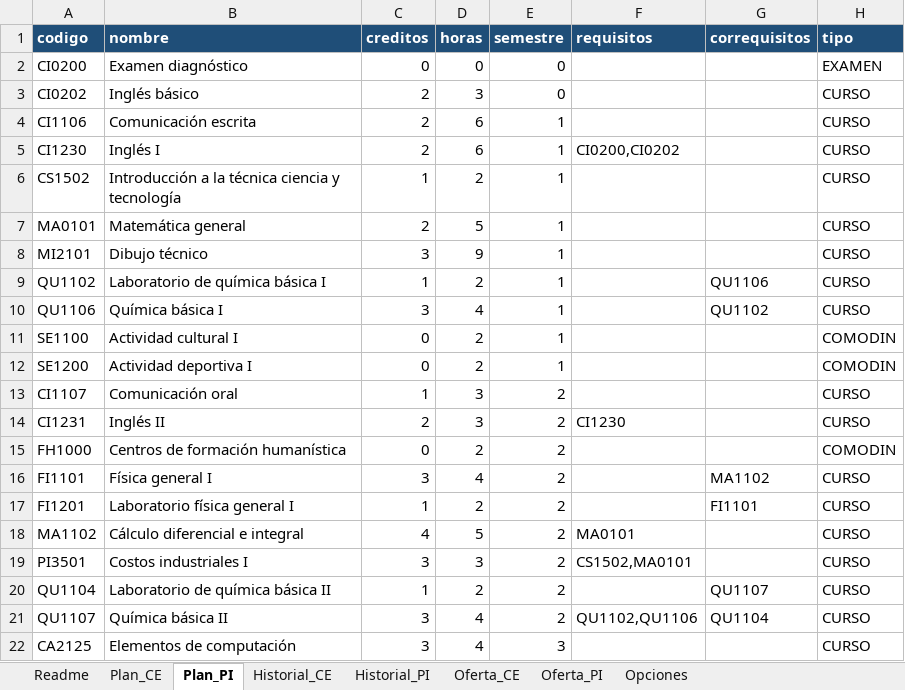
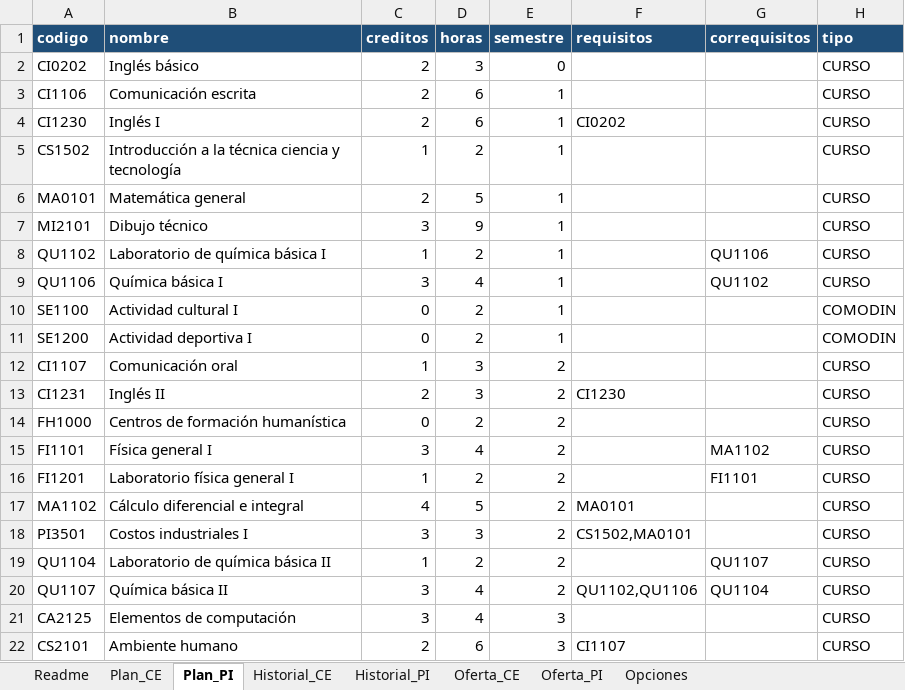
Before and after one commit to Jpaulo343/Proyecto---Paradigmas-de-Programaci-n, an Excel workbook: Parte 1/data/CEmestre_datos.xlsx, sheet Plan_PI, drawn as a sheet; only a part is shown; the shorter side is filled out with more unchanged rows; values as stored, in another font and other column widths than the file's, no borders; removed rows and columns are numbered as before the commit, all else as after; the diff names each change by its address in the sheet, - before the commit and + after, or states it on an @@ line.

Commit message:
Se añade un curso para los CFH con una sola opción de horario,, se eliminan  los exámenes diagnóstico de inglés

```diff
--- a/Parte 1/data/CEmestre_datos.xlsx (sheet Plan_PI)
+++ b/Parte 1/data/CEmestre_datos.xlsx (sheet Plan_PI)
-row 2: CI0200 | Examen diagnóstico | 0 | 0 | 0 |  |  | EXAMEN
-F4 (requisitos): CI0200,CI0202
+F4 (requisitos): CI0202
-H14 (tipo): COMODIN
+H14 (tipo): CURSO
```
Also changed, not shown: sheet Plan_CE, sheet Oferta_CE, sheet Oferta_PI, sheet Readme, sheet Historial_CE, sheet Historial_PI, 6 other files.
